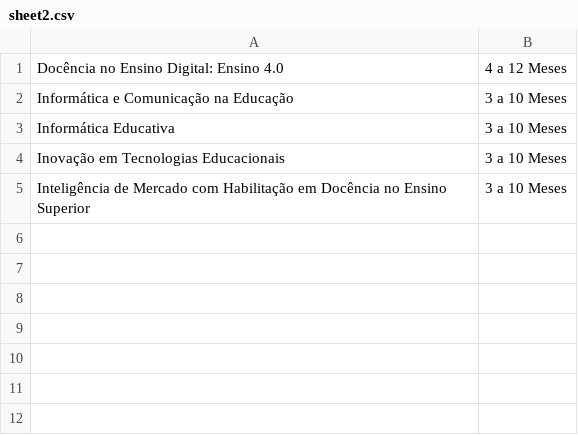
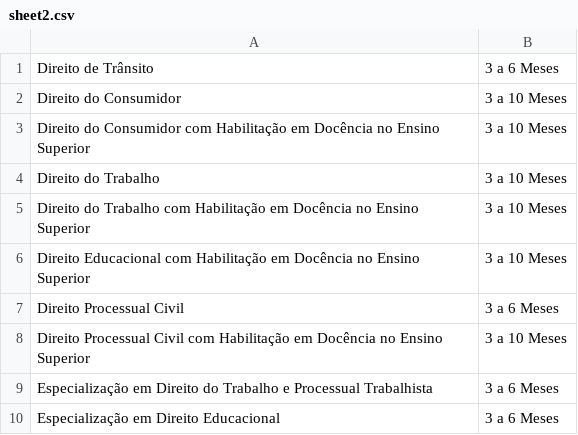
Before and after one commit to Mauricio-Freelance/unieducacao, a CSV file: scripts/sheet2.csv, drawn as a sheet.

```diff
--- a/scripts/sheet2.csv
+++ b/scripts/sheet2.csv
@@ -1,5 +1,10 @@
-Docência no Ensino Digital: Ensino 4.0	4 a 12 Meses
-Informática e Comunicação na Educação	3 a 10 Meses
-Informática Educativa	3 a 10 Meses
-Inovação em Tecnologias Educacionais	3 a 10 Meses
-Inteligência de Mercado com Habilitação em Docência no Ensino Superior	3 a 10 Meses
+Direito de Trânsito	3 a 6 Meses
+Direito do Consumidor	3 a 10 Meses
+Direito do Consumidor com Habilitação em Docência no Ensino Superior	3 a 10 Meses
+Direito do Trabalho	3 a 10 Meses
+Direito do Trabalho com Habilitação em Docência no Ensino Superior	3 a 10 Meses
+Direito Educacional com Habilitação em Docência no Ensino Superior	3 a 10 Meses
+Direito Processual Civil	3 a 6 Meses
+Direito Processual Civil com Habilitação em Docência no Ensino Superior	3 a 10 Meses
+Especialização em Direito do Trabalho e Processual Trabalhista	3 a 6 Meses
+Especialização em Direito Educacional	3 a 6 Meses
```
Also changed, not shown: 2 other files.
